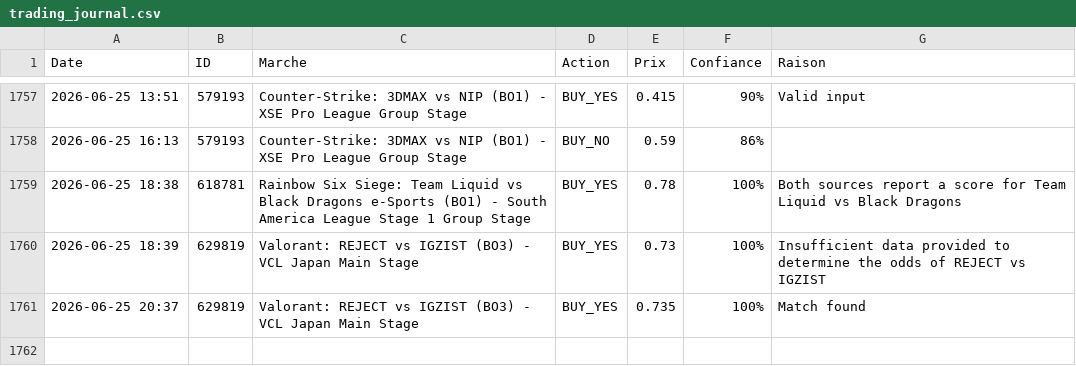
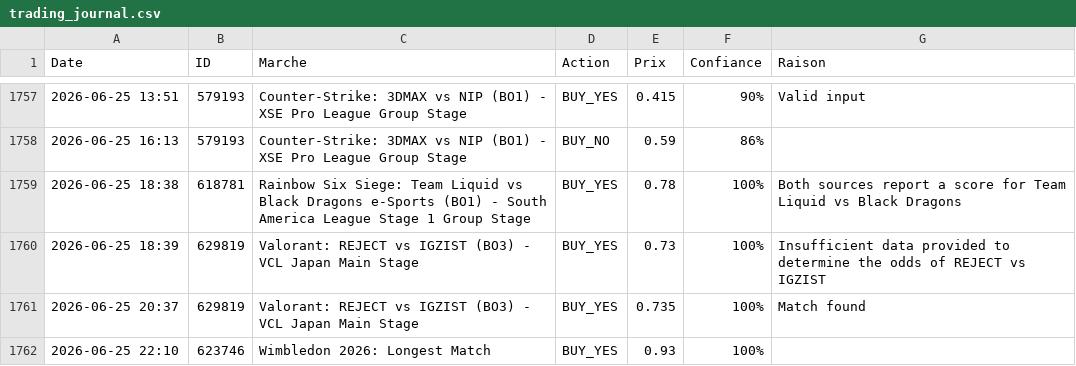
Before and after one commit to sentineloracle-lab/polymarket-scanner, a CSV file: trading_journal.csv, drawn as a sheet; only a part is shown, gaps mark what is left out.

Commit message:
Update trading journal [skip ci]

```diff
--- a/trading_journal.csv
+++ b/trading_journal.csv
@@ -1761 +1761,2 @@ Date,ID,Marche,Action,Prix,Confiance,Raison
 2026-06-25 20:37,629819,Valorant: REJECT vs IGZIST (BO3) - VCL Japan Main Stage,BUY_YES,0.735,100%,Match found
+2026-06-25 22:10,623746,Wimbledon 2026: Longest Match,BUY_YES,0.93,100%,
```
